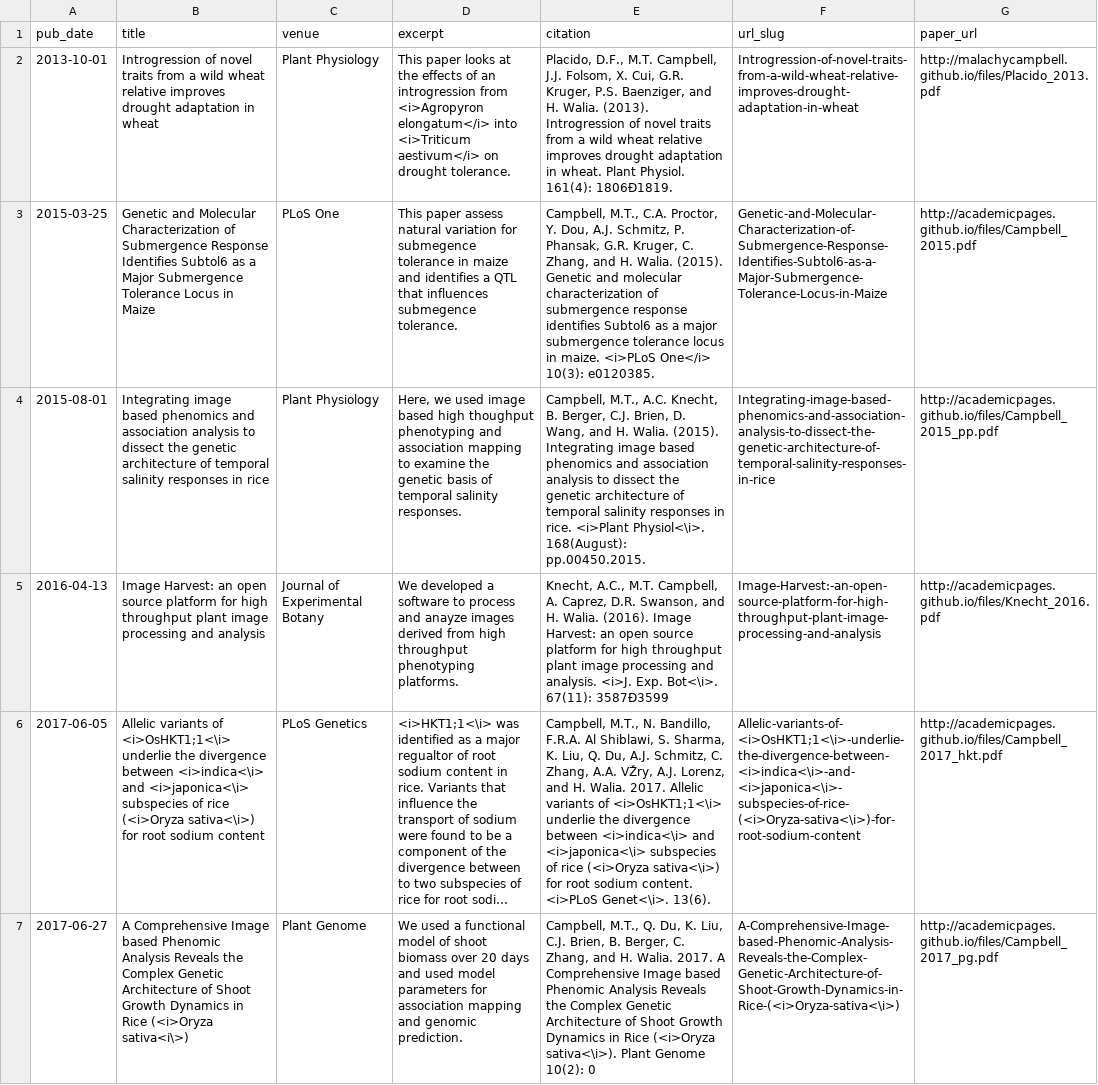
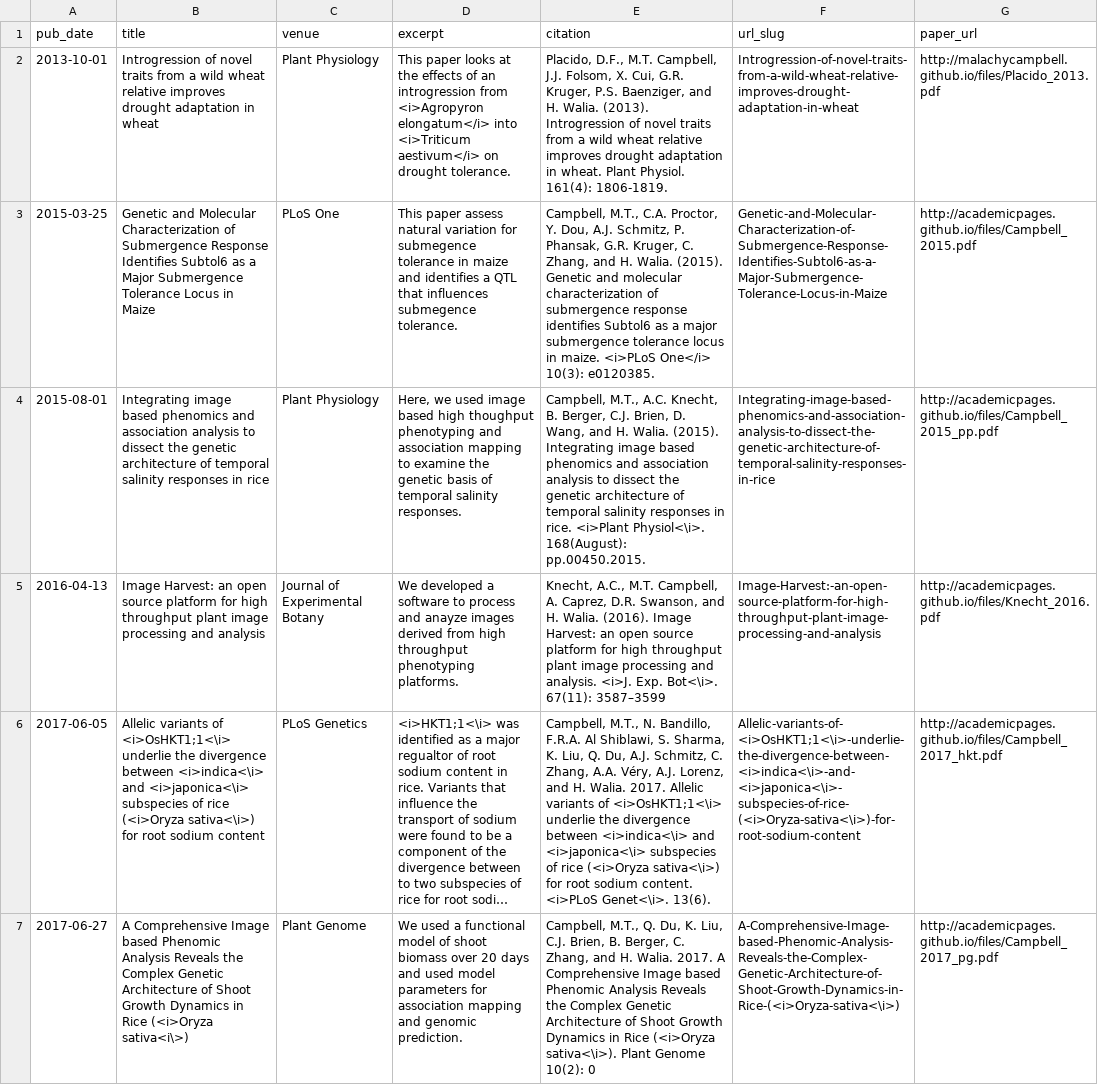
Before and after one commit to malachycampbell/academicpages.github.io, a TSV file: markdown_generator/publications.tsv, drawn as a sheet; long unchanged cells end in …; the diff names each change by its address in the sheet, - before the commit and + after, or states it on an @@ line.

Commit message:
Updated publications

```diff
--- a/markdown_generator/publications.tsv
+++ b/markdown_generator/publications.tsv
-E2 (citation): …Physiol. 161(4): 1806Ð1819.
+E2 (citation): …Physiol. 161(4): 1806-1819.
-E5 (citation): …Bot<\i>. 67(11): 3587Ð3599
+E5 (citation): …Bot<\i>. 67(11): 3587–3599
-E6 (citation): …Zhang, A.A. VŽry, A.J. Lorenz,…
+E6 (citation): …Zhang, A.A. Véry, A.J. Lorenz,…
```
